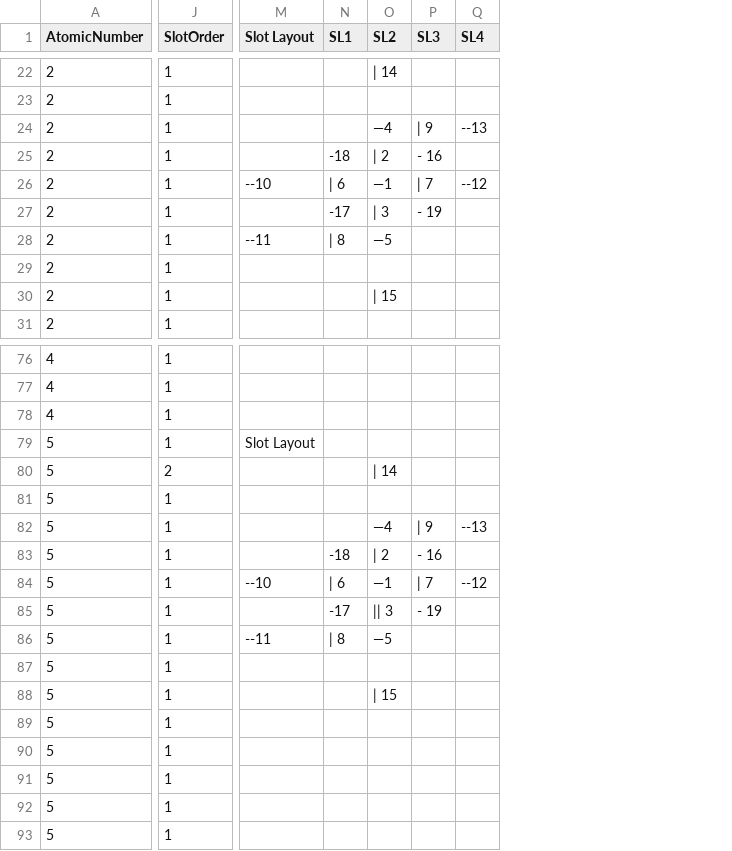
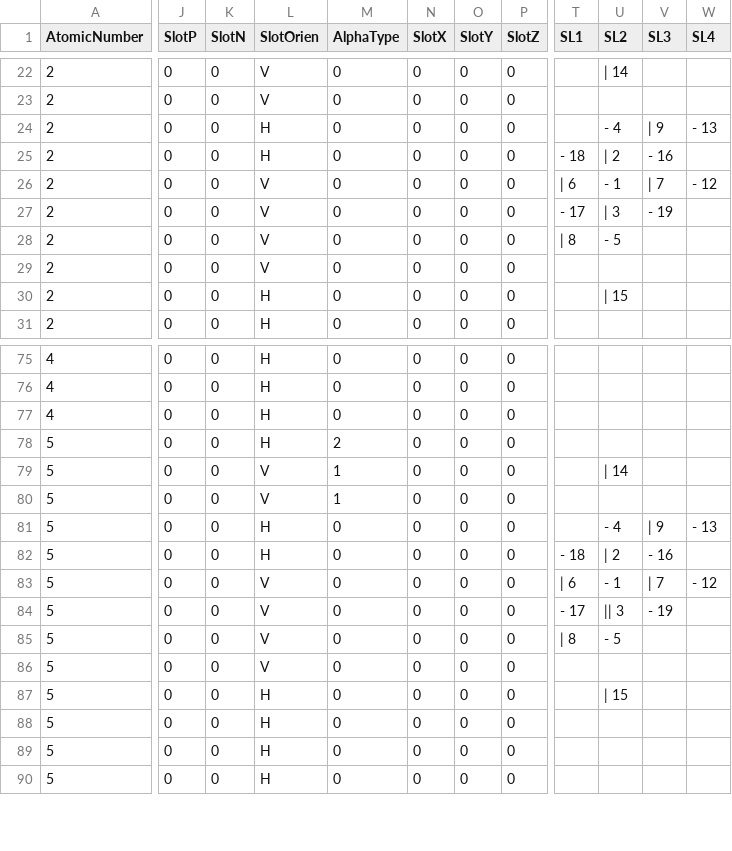
Before and after one commit to LtAirman/ChargeFieldTopics, a CSV file: data/tBoron.csv, drawn as a sheet; only a part is shown, gaps mark what is left out; removed rows and columns are numbered as before the commit, all else as after; rows hold the shown columns only; the diff covers the shown part only; the diff names each change by its address in the sheet, - before the commit and + after, or states it on an @@ line.

Commit message:
Making many changes (eliminating spaces, cleaning up SL diagram, new SlotP, SlotN, SlotX, SloytY,  SlotZ, SlotOrien columns) to Cr6-Elements and tBoron .csv files.

```diff
--- a/data/tBoron.csv
+++ b/data/tBoron.csv
-column J (SlotOrder), rows 22-31: all 1; rows 76-79: all 1; rows 81-82: 1 | 1; rows 84-93: all 1
+column J (SlotP), rows 22-31: all 0; rows 75-90: all 0
+column K (SlotN), rows 22-31: all 0; rows 75-90: all 0
+column L (SlotOrien), rows 22-31: V | V | H | H | V | V | V | V | H | H; rows 75-90: H | H | H | H | V | V | H | H | V | V | V | V | H | H | H | H
+column M (AlphaType), rows 22-31: all 0; rows 75-90: 0 | 0 | 0 | 2 | 1 | 1 | 0 | 0 | 0 | 0 | 0 | 0 | 0 | 0 | 0 | 0
+column N (SlotX), rows 22-31: all 0; rows 75-90: all 0
+column O (SlotY), rows 22-31: all 0; rows 75-90: all 0
+column P (SlotZ), rows 22-31: all 0; rows 75-90: all 0
-column M (Slot Layout), rows 26-28: --10 |  | --11; row 79: Slot Layout; rows 84-86: --10 |  | --11
-U24 (SL2): —4
+U24 (SL2): - 4
-W24 (SL4): --13
+W24 (SL4): - 13
-T25 (SL1): -18
+T25 (SL1): - 18
-U26 (SL2): —1
+U26 (SL2): - 1
-W26 (SL4): --12
+W26 (SL4): - 12
-T27 (SL1): -17
+T27 (SL1): - 17
-U28 (SL2): —5
+U28 (SL2): - 5
-row 80: 5 | 2 |  |  | | 14
-U79 (SL2): (empty)
+U79 (SL2): | 14
-U80 (SL2): —4
+U80 (SL2): (empty)
-V80 (SL3): | 9
+V80 (SL3): (empty)
-W80 (SL4): --13
+W80 (SL4): (empty)
-row 83: 5 | 1 |  | -18 | | 2 | - 16
-T81 (SL1): | 6
+T81 (SL1): (empty)
-U81 (SL2): —1
+U81 (SL2): - 4
-V81 (SL3): | 7
+V81 (SL3): | 9
-W81 (SL4): --12
+W81 (SL4): - 13
-T82 (SL1): -17
+T82 (SL1): - 18
-U82 (SL2): || 3
+U82 (SL2): | 2
-V82 (SL3): - 19
+V82 (SL3): - 16
-T83 (SL1): | 8
+T83 (SL1): | 6
-U83 (SL2): —5
+U83 (SL2): - 1
-V83 (SL3): (empty)
+V83 (SL3): | 7
-W83 (SL4): (empty)
+W83 (SL4): - 12
-T84 (SL1): (empty)
+T84 (SL1): - 17
-U84 (SL2): (empty)
+U84 (SL2): || 3
-V84 (SL3): (empty)
+V84 (SL3): - 19
-T85 (SL1): (empty)
+T85 (SL1): | 8
-U85 (SL2): | 15
+U85 (SL2): - 5
-U87 (SL2): (empty)
+U87 (SL2): | 15
```
Also changed, not shown: 1 removed row, 1 added column and 28 edited cells elsewhere in this file, 1 other file.
